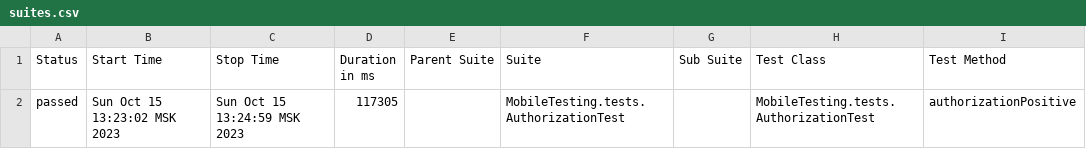
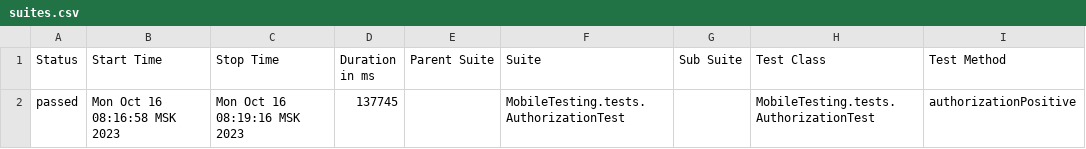
Before and after one commit to devops-ot/allure, a CSV file: data/suites.csv, drawn as a sheet; only a part is shown; the diff names each change by its address in the sheet, - before the commit and + after, or states it on an @@ line.

```diff
--- a/data/suites.csv
+++ b/data/suites.csv
-B2 (Start Time): Sun Oct 15 13:23:02 MSK 2023
+B2 (Start Time): Mon Oct 16 08:16:58 MSK 2023
-C2 (Stop Time): Sun Oct 15 13:24:59 MSK 2023
+C2 (Stop Time): Mon Oct 16 08:19:16 MSK 2023
-D2 (Duration in ms): 117305
+D2 (Duration in ms): 137745
```
Also changed, not shown: 15 other files.
